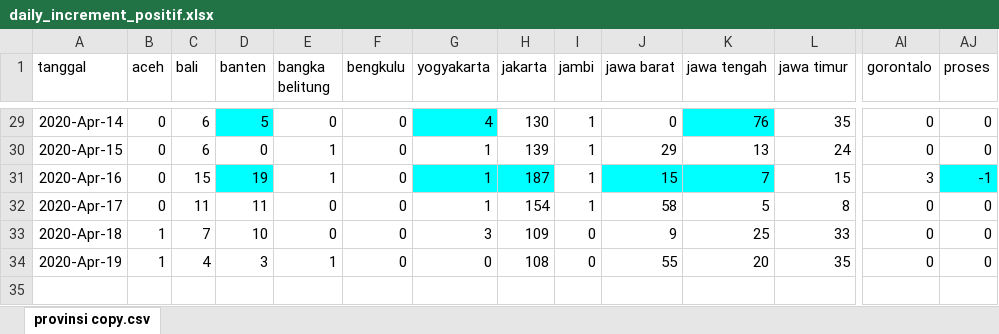
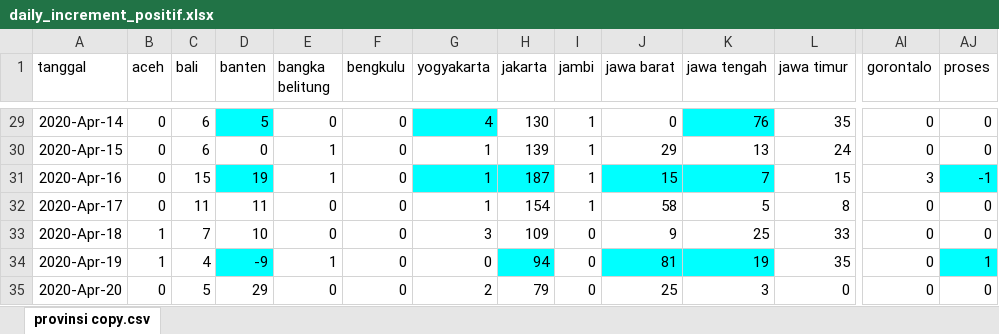
Before and after one commit to nuhamind2/indonesia-covid19, an Excel workbook: daily_increment_positif.xlsx, sheet provinsi copy.csv, drawn as a sheet; only a part is shown, gaps mark what is left out; values as stored, in another font and other column widths than the file's, no borders; rows hold the shown columns only; the diff names each change by its address in the sheet, - before the commit and + after, or states it on an @@ line.

Commit message:
update 20 april data

```diff
--- a/daily_increment_positif.xlsx (sheet provinsi copy.csv)
+++ b/daily_increment_positif.xlsx (sheet provinsi copy.csv)
-D34 (banten): 3
+D34 (banten): -9
-D34 fill: none
+D34 fill: #00FFFF
-H34 (jakarta): 108
+H34 (jakarta): 94
-H34 fill: none
+H34 fill: #00FFFF
-J34 (jawa barat): 55
+J34 (jawa barat): 81
-J34:K34 fill: none
+J34:K34 fill: #00FFFF
-K34 (jawa tengah): 20
+K34 (jawa tengah): 19
-AJ34 (proses): 0
+AJ34 (proses): 1
-AJ34 fill: none
+AJ34 fill: #00FFFF
+row 35: 2020-Apr-20 | 0 | 5 | 29 | 0 | 0 | 2 | 79 | 0 | 25 | 3 | 0 | 0 | 0
```
